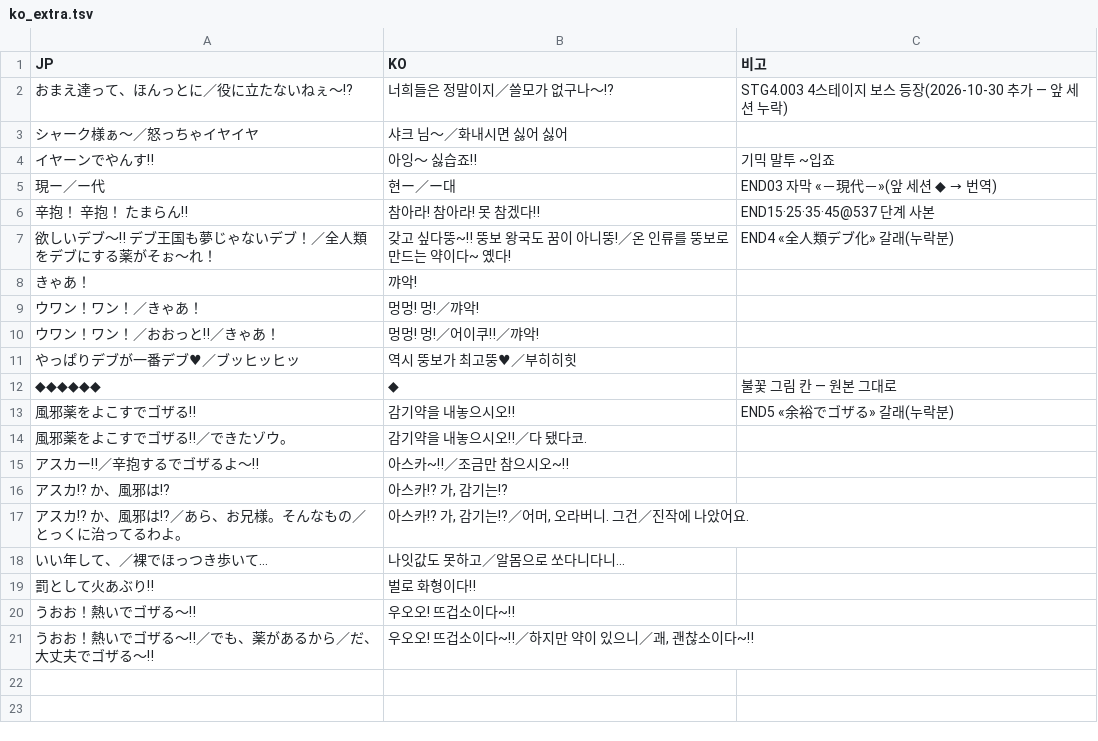
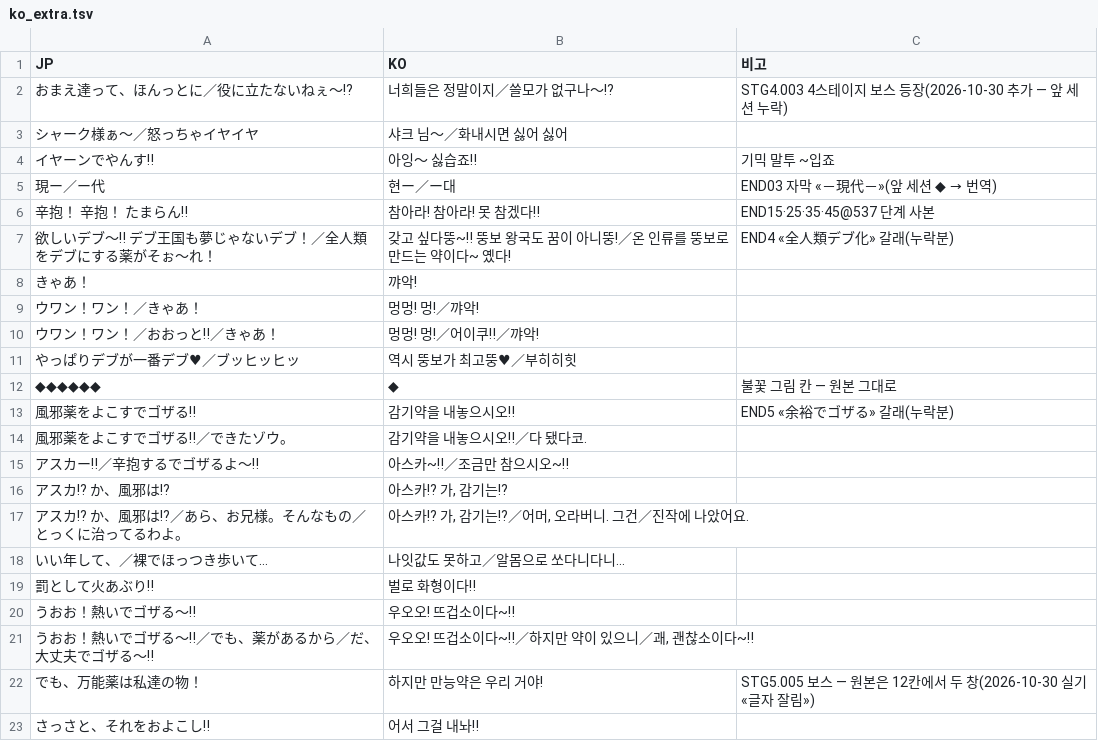
Before and after one commit to hospi0/gunbird2-kr-patch, a TSV file: data/번역/ko_extra.tsv, drawn as a sheet; the diff names each change by its address in the sheet, - before the commit and + after, or states it on an @@ line.

```diff
--- a/data/번역/ko_extra.tsv
+++ b/data/번역/ko_extra.tsv
+row 22: でも、万能薬は私達の物！ | 하지만 만능약은 우리 거야! | STG5.005 보스 — 원본은 12칸에서 두 창(2026-10-30 실기 «글자 잘림»)
+row 23: さっさと、それをおよこし‼ | 어서 그걸 내놔‼
```
Also changed, not shown: data/번역/jp_strips.tsv, 1 other file.
